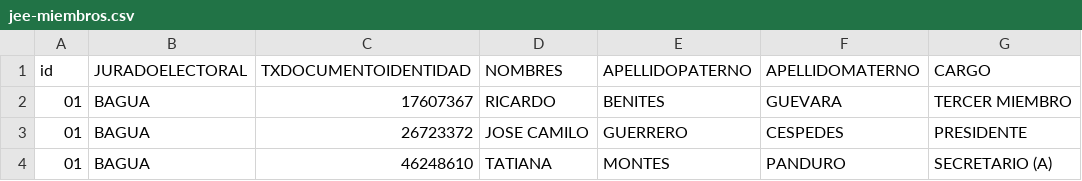
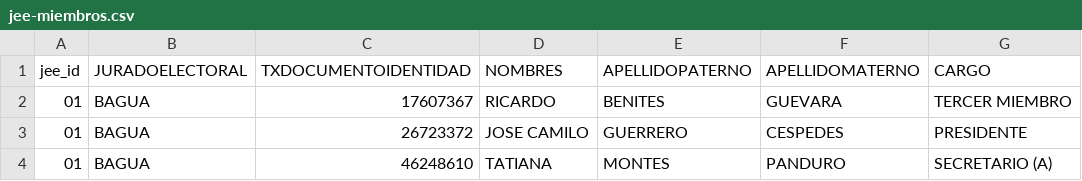
Before and after one commit to deglan-rivas/clon_acta_electoral_recuento_votos, a CSV file: public/jee-miembros.csv, drawn as a sheet; only a part is shown.

```diff
--- a/public/jee-miembros.csv
+++ b/public/jee-miembros.csv
@@ -1,2 +1,2 @@
-id,JURADOELECTORAL,TXDOCUMENTOIDENTIDAD,NOMBRES,APELLIDOPATERNO,APELLIDOMATERNO,CARGO
+jee_id,JURADOELECTORAL,TXDOCUMENTOIDENTIDAD,NOMBRES,APELLIDOPATERNO,APELLIDOMATERNO,CARGO
 01,BAGUA,17607367,RICARDO,BENITES,GUEVARA,TERCER MIEMBRO
```
Also changed, not shown: 10 other files.
